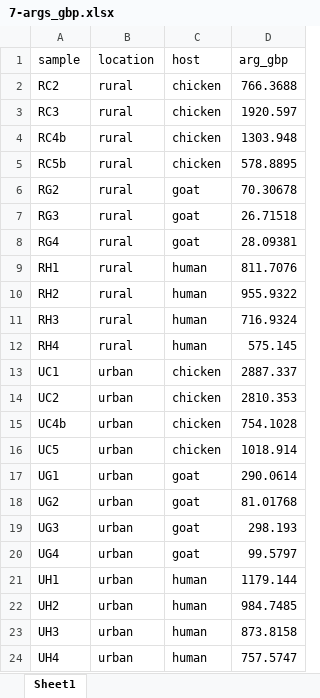
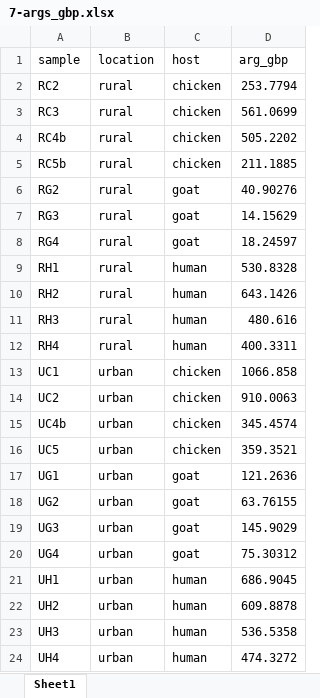
Before and after one commit to jennaswa/arg_bd, an Excel workbook: 1-resistome_analysis/6-analysis_and_figures/7-args_gbp.xlsx, sheet Sheet1, drawn as a sheet; values as stored, in another font and other column widths than the file's, no borders; the diff names each change by its address in the sheet, - before the commit and + after, or states it on an @@ line.

```diff
--- a/1-resistome_analysis/6-analysis_and_figures/7-args_gbp.xlsx (sheet Sheet1)
+++ b/1-resistome_analysis/6-analysis_and_figures/7-args_gbp.xlsx (sheet Sheet1)
-D2 (arg_gbp): 766.3688
+D2 (arg_gbp): 253.7794
-D3 (arg_gbp): 1920.597
+D3 (arg_gbp): 561.0699
-D4 (arg_gbp): 1303.948
+D4 (arg_gbp): 505.2202
-D5 (arg_gbp): 578.8895
+D5 (arg_gbp): 211.1885
-D6 (arg_gbp): 70.30678
+D6 (arg_gbp): 40.90276
-D7 (arg_gbp): 26.71518
+D7 (arg_gbp): 14.15629
-D8 (arg_gbp): 28.09381
+D8 (arg_gbp): 18.24597
-D9 (arg_gbp): 811.7076
+D9 (arg_gbp): 530.8328
-D10 (arg_gbp): 955.9322
+D10 (arg_gbp): 643.1426
-D11 (arg_gbp): 716.9324
+D11 (arg_gbp): 480.616
-D12 (arg_gbp): 575.145
+D12 (arg_gbp): 400.3311
-D13 (arg_gbp): 2887.337
+D13 (arg_gbp): 1066.858
-D14 (arg_gbp): 2810.353
+D14 (arg_gbp): 910.0063
-D15 (arg_gbp): 754.1028
+D15 (arg_gbp): 345.4574
-D16 (arg_gbp): 1018.914
+D16 (arg_gbp): 359.3521
-D17 (arg_gbp): 290.0614
+D17 (arg_gbp): 121.2636
-D18 (arg_gbp): 81.01768
+D18 (arg_gbp): 63.76155
-D19 (arg_gbp): 298.193
+D19 (arg_gbp): 145.9029
-D20 (arg_gbp): 99.5797
+D20 (arg_gbp): 75.30312
-D21 (arg_gbp): 1179.144
+D21 (arg_gbp): 686.9045
-D22 (arg_gbp): 984.7485
+D22 (arg_gbp): 609.8878
-D23 (arg_gbp): 873.8158
+D23 (arg_gbp): 536.5358
-D24 (arg_gbp): 757.5747
+D24 (arg_gbp): 474.3272
```
Also changed, not shown: 1-resistome_analysis/6-analysis_and_figures/11-argoverlap_matrix.xlsx, 12 other files.
